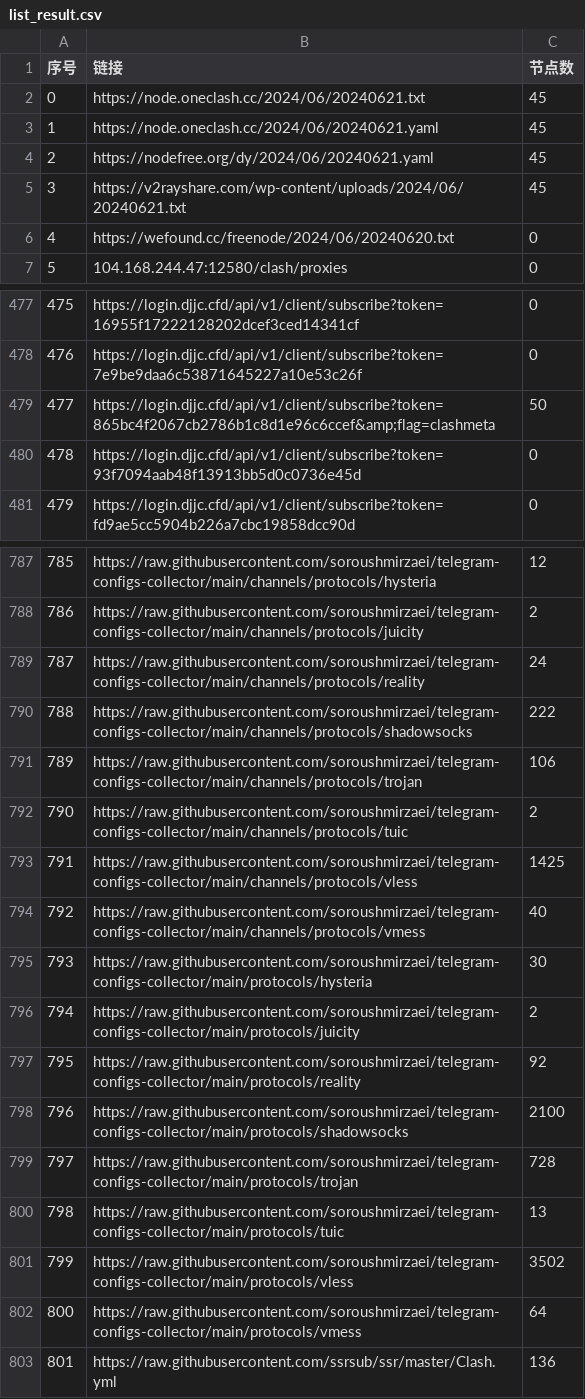
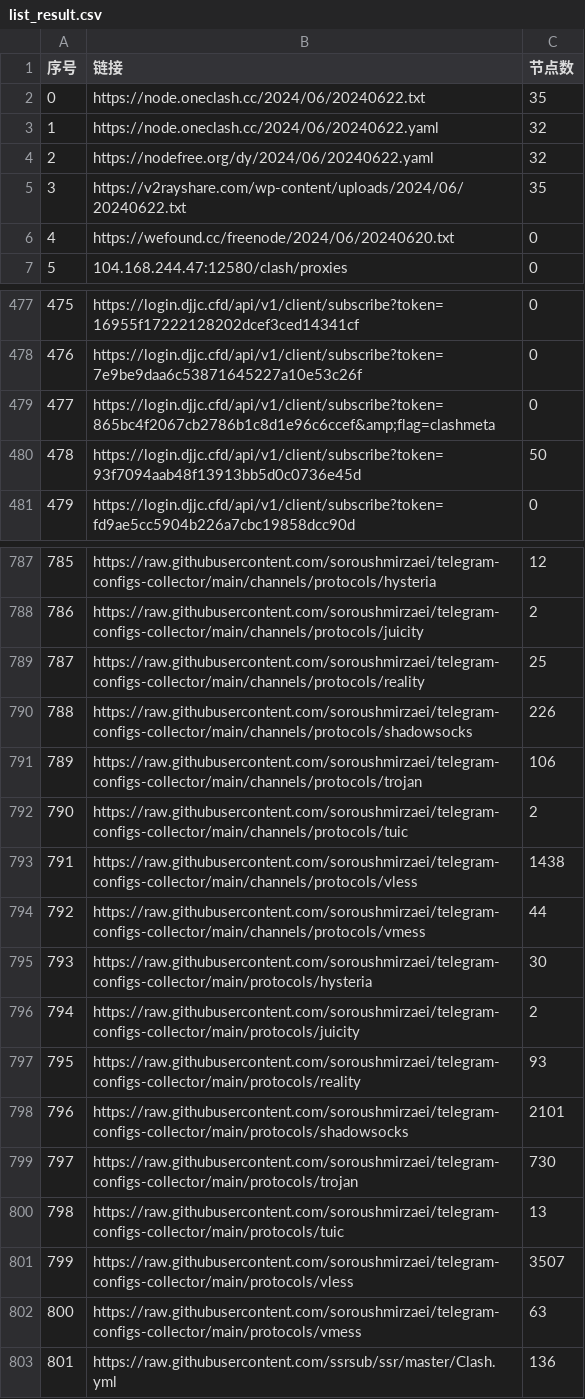
Before and after one commit to PENZA84/AutoMergePublicNodes, a CSV file: list_result.csv, drawn as a sheet; only a part is shown, gaps mark what is left out; the diff covers the shown part only.

```diff
--- a/list_result.csv
+++ b/list_result.csv
@@ -1,6 +1,6 @@
 序号,链接,节点数
-0,https://node.oneclash.cc/2024/06/20240621.txt,45
-1,https://node.oneclash.cc/2024/06/20240621.yaml,45
-2,https://nodefree.org/dy/2024/06/20240621.yaml,45
-3,https://v2rayshare.com/wp-content/uploads/2024/06/20240621.txt,45
+0,https://node.oneclash.cc/2024/06/20240622.txt,35
+1,https://node.oneclash.cc/2024/06/20240622.yaml,32
+2,https://nodefree.org/dy/2024/06/20240622.yaml,32
+3,https://v2rayshare.com/wp-content/uploads/2024/06/20240622.txt,35
 4,https://wefound.cc/freenode/2024/06/20240620.txt,0
@@ -478,4 +478,4 @@
 476,https://login.djjc.cfd/api/v1/client/subscribe?token=7e9be9daa6c53871645227a10e53c26f,0
-477,https://login.djjc.cfd/api/v1/client/subscribe?token=865bc4f2067cb2786b1c8d1e96c6ccef&amp;flag=clashmeta,50
-478,https://login.djjc.cfd/api/v1/client/subscribe?token=93f7094aab48f13913bb5d0c0736e45d,0
+477,https://login.djjc.cfd/api/v1/client/subscribe?token=865bc4f2067cb2786b1c8d1e96c6ccef&amp;flag=clashmeta,0
+478,https://login.djjc.cfd/api/v1/client/subscribe?token=93f7094aab48f13913bb5d0c0736e45d,50
 479,https://login.djjc.cfd/api/v1/client/subscribe?token=fd9ae5cc5904b226a7cbc19858dcc90d,0
@@ -788,16 +788,16 @@
 786,https://raw.githubusercontent.com/soroushmirzaei/telegram-configs-collector/main/channels/protocols/juicity,2
-787,https://raw.githubusercontent.com/soroushmirzaei/telegram-configs-collector/main/channels/protocols/reality,24
-788,https://raw.githubusercontent.com/soroushmirzaei/telegram-configs-collector/main/channels/protocols/shadowsocks,222
+787,https://raw.githubusercontent.com/soroushmirzaei/telegram-configs-collector/main/channels/protocols/reality,25
+788,https://raw.githubusercontent.com/soroushmirzaei/telegram-configs-collector/main/channels/protocols/shadowsocks,226
 789,https://raw.githubusercontent.com/soroushmirzaei/telegram-configs-collector/main/channels/protocols/trojan,106
 790,https://raw.githubusercontent.com/soroushmirzaei/telegram-configs-collector/main/channels/protocols/tuic,2
-791,https://raw.githubusercontent.com/soroushmirzaei/telegram-configs-collector/main/channels/protocols/vless,1425
-792,https://raw.githubusercontent.com/soroushmirzaei/telegram-configs-collector/main/channels/protocols/vmess,40
+791,https://raw.githubusercontent.com/soroushmirzaei/telegram-configs-collector/main/channels/protocols/vless,1438
+792,https://raw.githubusercontent.com/soroushmirzaei/telegram-configs-collector/main/channels/protocols/vmess,44
 793,https://raw.githubusercontent.com/soroushmirzaei/telegram-configs-collector/main/protocols/hysteria,30
 794,https://raw.githubusercontent.com/soroushmirzaei/telegram-configs-collector/main/protocols/juicity,2
-795,https://raw.githubusercontent.com/soroushmirzaei/telegram-configs-collector/main/protocols/reality,92
-796,https://raw.githubusercontent.com/soroushmirzaei/telegram-configs-collector/main/protocols/shadowsocks,2100
-797,https://raw.githubusercontent.com/soroushmirzaei/telegram-configs-collector/main/protocols/trojan,728
+795,https://raw.githubusercontent.com/soroushmirzaei/telegram-configs-collector/main/protocols/reality,93
+796,https://raw.githubusercontent.com/soroushmirzaei/telegram-configs-collector/main/protocols/shadowsocks,2101
+797,https://raw.githubusercontent.com/soroushmirzaei/telegram-configs-collector/main/protocols/trojan,730
 798,https://raw.githubusercontent.com/soroushmirzaei/telegram-configs-collector/main/protocols/tuic,13
-799,https://raw.githubusercontent.com/soroushmirzaei/telegram-configs-collector/main/protocols/vless,3502
-800,https://raw.githubusercontent.com/soroushmirzaei/telegram-configs-collector/main/protocols/vmess,64
+799,https://raw.githubusercontent.com/soroushmirzaei/telegram-configs-collector/main/protocols/vless,3507
+800,https://raw.githubusercontent.com/soroushmirzaei/telegram-configs-collector/main/protocols/vmess,63
 801,https://raw.githubusercontent.com/ssrsub/ssr/master/Clash.yml,136
```
Also changed, not shown: 35 edited cells elsewhere in this file, 14 other files.
